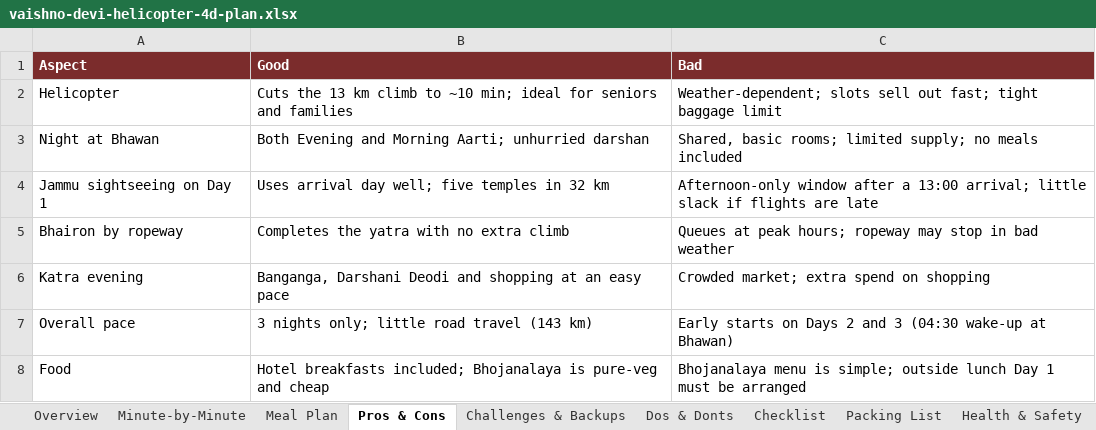
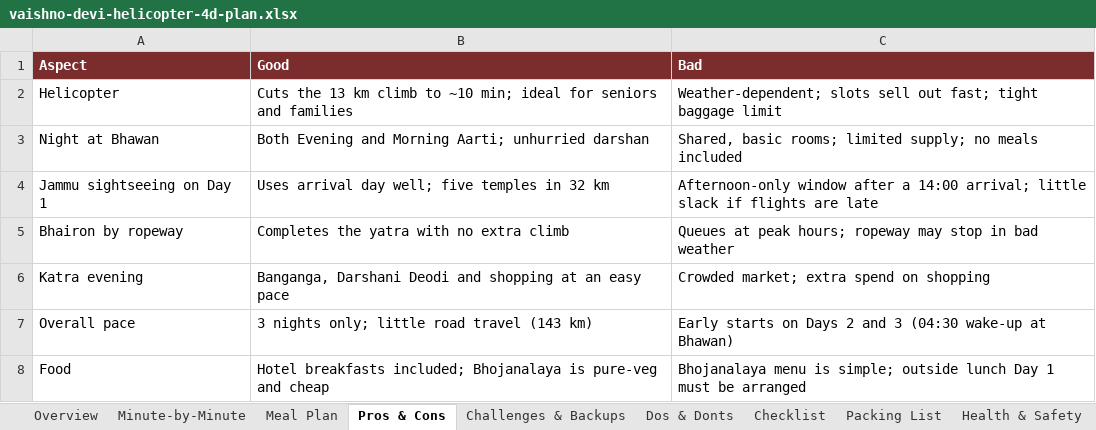
Before and after one commit to mkcdasa/YatraContentSeptember2026, an Excel workbook: docs/itineraries/vaishno-devi-helicopter-4d-plan.xlsx, sheet Pros & Cons, drawn as a sheet; values as stored, in another font and other column widths than the file's, no borders; the diff names each change by its address in the sheet, - before the commit and + after, or states it on an @@ line.

```diff
--- a/docs/itineraries/vaishno-devi-helicopter-4d-plan.xlsx (sheet Pros & Cons)
+++ b/docs/itineraries/vaishno-devi-helicopter-4d-plan.xlsx (sheet Pros & Cons)
-C4 (Bad): …after a 13:00 arrival; little…
+C4 (Bad): …after a 14:00 arrival; little…
```
Also changed, not shown: sheet Minute-by-Minute, sheet Meal Plan, sheet Overview, sheet Open Points, sheet Checklist, docs/itineraries/vaishno-devi-kashmir-8d-plan.xlsx.
